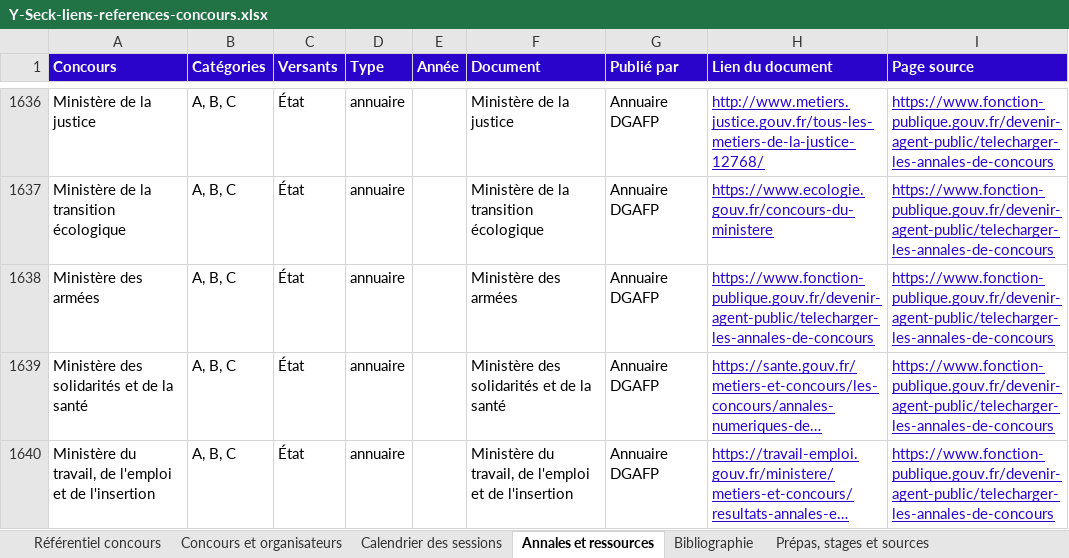
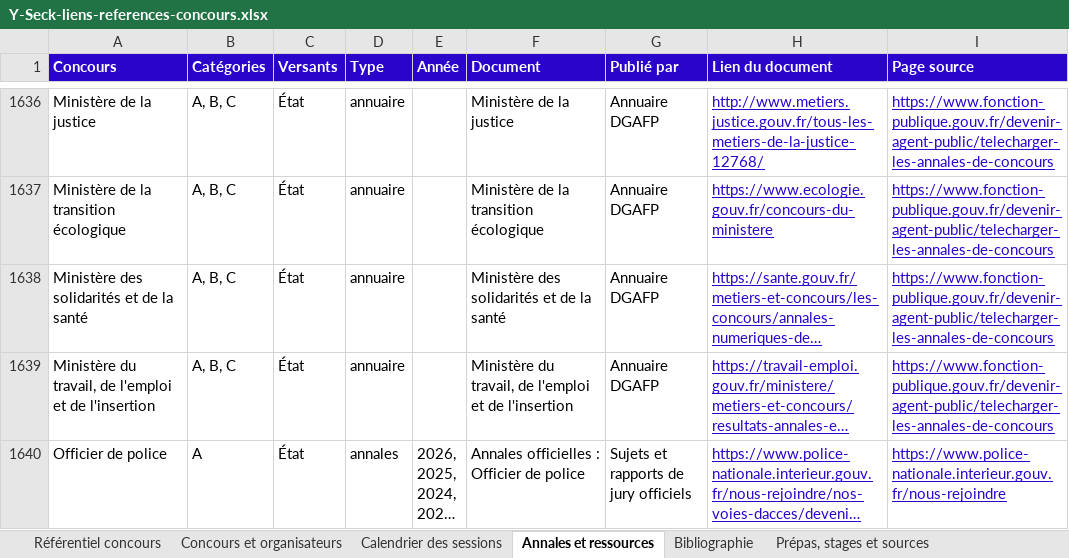
Before and after one commit to dufonddelaclasse/Y-Seck, an Excel workbook: data/research/2026-10-22/Y-Seck-liens-references-concours.xlsx, sheet Annales et ressources, drawn as a sheet; only a part is shown, gaps mark what is left out; the shorter side is filled out with more unchanged rows; long unchanged cells end in …; values as stored, in another font and other column widths than the file's, no borders; the diff names each change by its address in the sheet, - before the commit and + after, or states it on an @@ line.

```diff
--- a/data/research/2026-10-22/Y-Seck-liens-references-concours.xlsx (sheet Annales et ressources)
+++ b/data/research/2026-10-22/Y-Seck-liens-references-concours.xlsx (sheet Annales et ressources)
-row 1638: Ministère des armées | A, B, C | État | annuaire |  | Ministère des armées | Annuaire DGAFP | https://www.fonction-publique.gouv.fr/devenir-agent-public/telecharger-les-annales-de-concours | https://www.fonction-publique.gouv.fr/devenir-agent-public/telecharger-les-annales-de-concours
```
Also changed, not shown: 8 other files.
